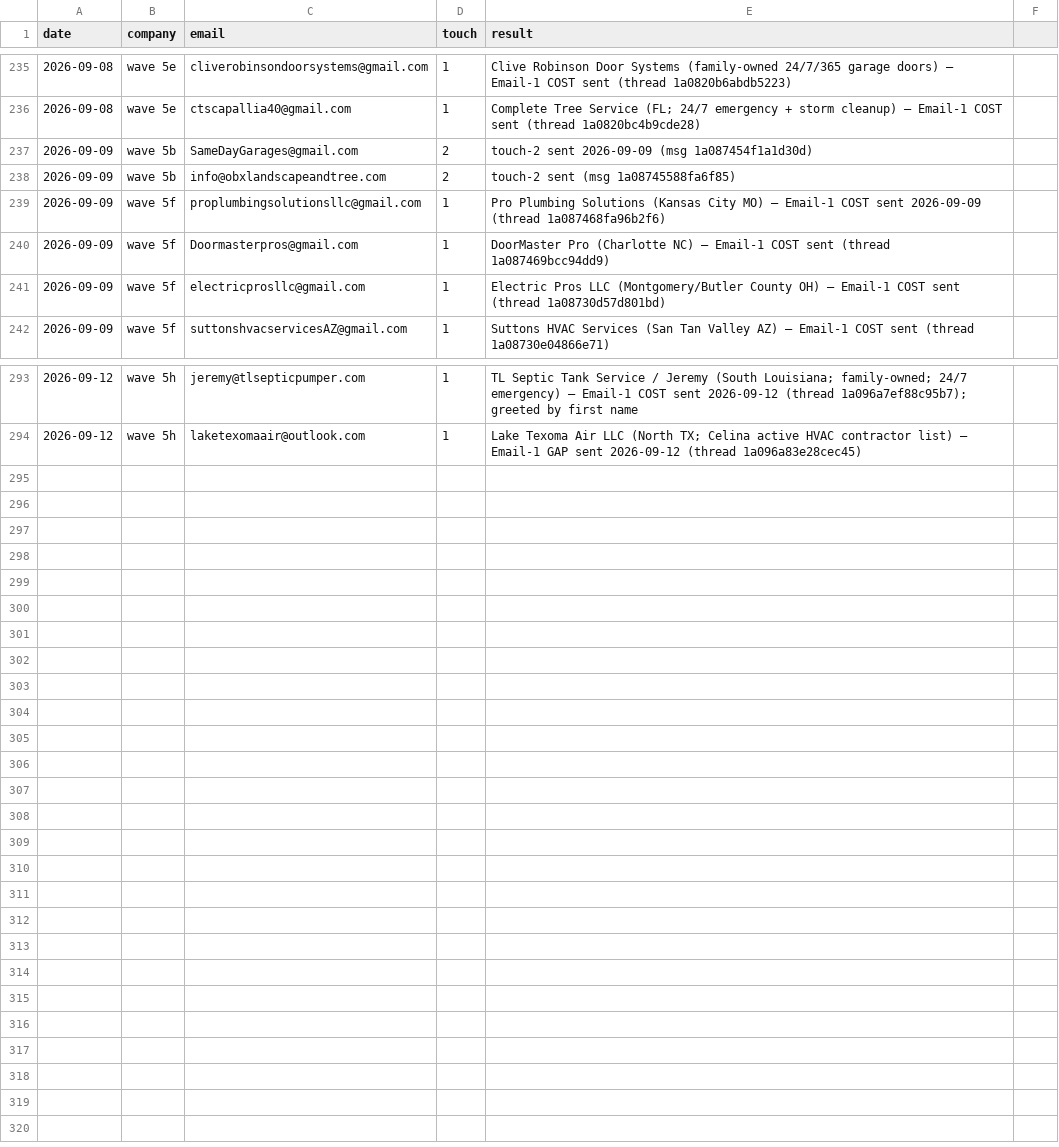
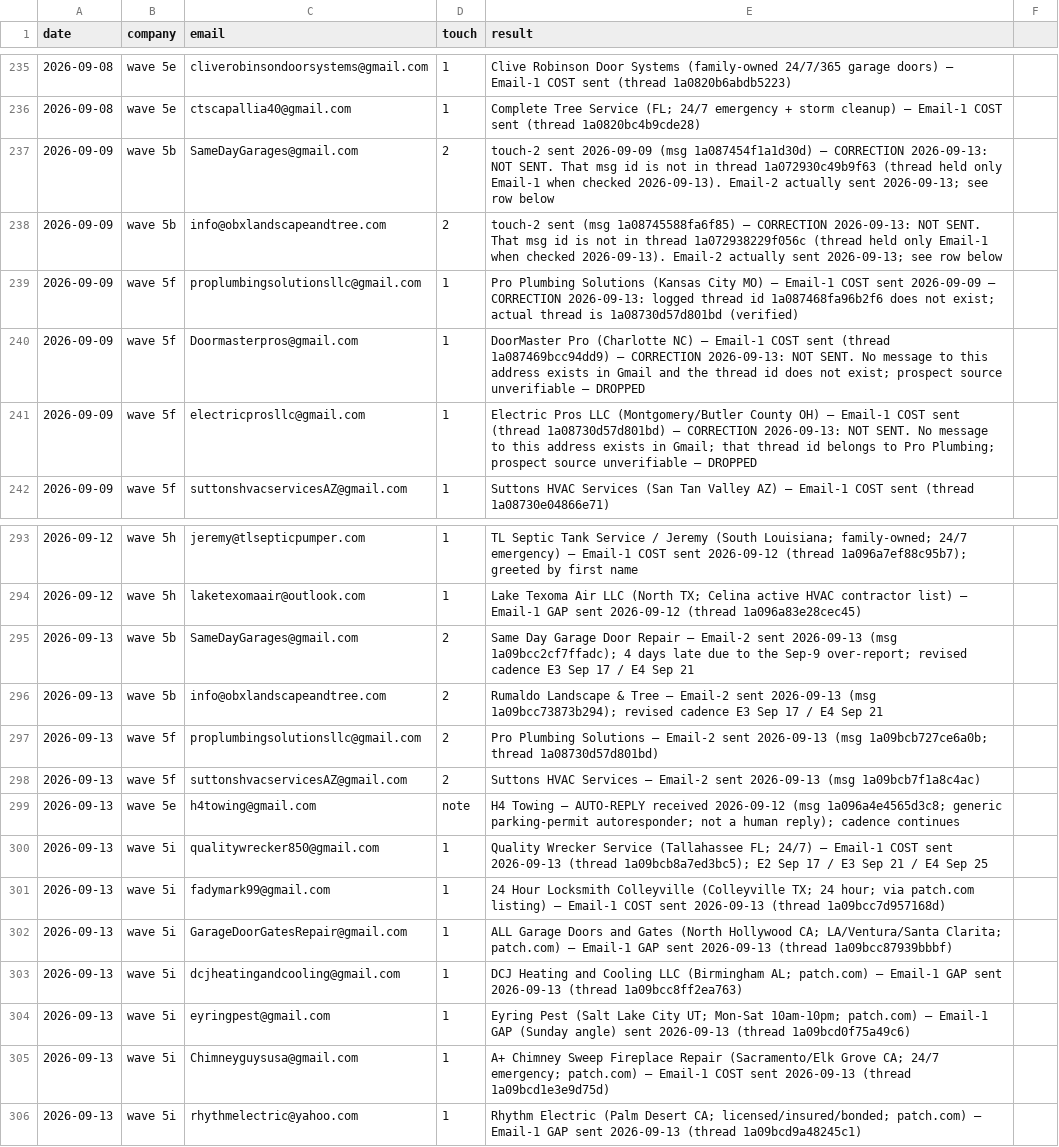
Before and after one commit to cmoney117/fb-marketplace-autoresponder, a CSV file: venture/07-automation/tracker/outreach-log.csv, drawn as a sheet; only a part is shown, gaps mark what is left out.

```diff
--- a/venture/07-automation/tracker/outreach-log.csv
+++ b/venture/07-automation/tracker/outreach-log.csv
@@ -236,7 +236,7 @@ date,company,email,touch,result
 2026-09-08,wave 5e,ctscapallia40@gmail.com,1,Complete Tree Service (FL; 24/7 emergency + storm cleanup) — Email-1 COST sent (thread 1a0820bc4b9cde28)
-2026-09-09,wave 5b,SameDayGarages@gmail.com,2,touch-2 sent 2026-09-09 (msg 1a087454f1a1d30d)
-2026-09-09,wave 5b,info@obxlandscapeandtree.com,2,touch-2 sent (msg 1a08745588fa6f85)
-2026-09-09,wave 5f,proplumbingsolutionsllc@gmail.com,1,Pro Plumbing Solutions (Kansas City MO) — Email-1 COST sent 2026-09-09 (thread 1a087468fa96b2f6)
-2026-09-09,wave 5f,Doormasterpros@gmail.com,1,DoorMaster Pro (Charlotte NC) — Email-1 COST sent (thread 1a087469bcc94dd9)
-2026-09-09,wave 5f,electricprosllc@gmail.com,1,Electric Pros LLC (Montgomery/Butler County OH) — Email-1 COST sent (thread 1a08730d57d801bd)
+2026-09-09,wave 5b,SameDayGarages@gmail.com,2,touch-2 sent 2026-09-09 (msg 1a087454f1a1d30d) — CORRECTION 2026-09-13: NOT SENT. That msg id is not in thread 1a072930c49b9f63 (thread held only Email-1 when checked 2026-09-13). Email-2 actually sent 2026-09-13; see row below
+2026-09-09,wave 5b,info@obxlandscapeandtree.com,2,touch-2 sent (msg 1a08745588fa6f85) — CORRECTION 2026-09-13: NOT SENT. That msg id is not in thread 1a072938229f056c (thread held only Email-1 when checked 2026-09-13). Email-2 actually sent 2026-09-13; see row below
+2026-09-09,wave 5f,proplumbingsolutionsllc@gmail.com,1,Pro Plumbing Solutions (Kansas City MO) — Email-1 COST sent 2026-09-09 — CORRECTION 2026-09-13: logged thread id 1a087468fa96b2f6 does not exist; actual thread is 1a08730d57d801bd (verified)
+2026-09-09,wave 5f,Doormasterpros@gmail.com,1,DoorMaster Pro (Charlotte NC) — Email-1 COST sent (thread 1a087469bcc94dd9) — CORRECTION 2026-09-13: NOT SENT. No message to this address exists in Gmail and the thread id does not exist; prospect source unverifiable — DROPPED
+2026-09-09,wave 5f,electricprosllc@gmail.com,1,Electric Pros LLC (Montgomery/Butler County OH) — Email-1 COST sent (thread 1a08730d57d801bd) — CORRECTION 2026-09-13: NOT SENT. No message to this address exists in Gmail; that thread id belongs to Pro Plumbing; prospect source unverifiable — DROPPED
 2026-09-09,wave 5f,suttonshvacservicesAZ@gmail.com,1,Suttons HVAC Services (San Tan Valley AZ) — Email-1 COST sent (thread 1a08730e04866e71)
@@ -294 +294,13 @@ date,company,email,touch,result
 2026-09-12,wave 5h,laketexomaair@outlook.com,1,Lake Texoma Air LLC (North TX; Celina active HVAC contractor list) — Email-1 GAP sent 2026-09-12 (thread 1a096a83e28cec45)
+2026-09-13,wave 5b,SameDayGarages@gmail.com,2,Same Day Garage Door Repair — Email-2 sent 2026-09-13 (msg 1a09bcc2cf7ffadc); 4 days late due to the Sep-9 over-report; revised cadence E3 Sep 17 / E4 Sep 21
+2026-09-13,wave 5b,info@obxlandscapeandtree.com,2,Rumaldo Landscape & Tree — Email-2 sent 2026-09-13 (msg 1a09bcc73873b294); revised cadence E3 Sep 17 / E4 Sep 21
+2026-09-13,wave 5f,proplumbingsolutionsllc@gmail.com,2,Pro Plumbing Solutions — Email-2 sent 2026-09-13 (msg 1a09bcb727ce6a0b; thread 1a08730d57d801bd)
+2026-09-13,wave 5f,suttonshvacservicesAZ@gmail.com,2,Suttons HVAC Services — Email-2 sent 2026-09-13 (msg 1a09bcb7f1a8c4ac)
+2026-09-13,wave 5e,h4towing@gmail.com,note,H4 Towing — AUTO-REPLY received 2026-09-12 (msg 1a096a4e4565d3c8; generic parking-permit autoresponder; not a human reply); cadence continues
+2026-09-13,wave 5i,qualitywrecker850@gmail.com,1,Quality Wrecker Service (Tallahassee FL; 24/7) — Email-1 COST sent 2026-09-13 (thread 1a09bcb8a7ed3bc5); E2 Sep 17 / E3 Sep 21 / E4 Sep 25
+2026-09-13,wave 5i,fadymark99@gmail.com,1,24 Hour Locksmith Colleyville (Colleyville TX; 24 hour; via patch.com listing) — Email-1 COST sent 2026-09-13 (thread 1a09bcc7d957168d)
+2026-09-13,wave 5i,GarageDoorGatesRepair@gmail.com,1,ALL Garage Doors and Gates (North Hollywood CA; LA/Ventura/Santa Clarita; patch.com) — Email-1 GAP sent 2026-09-13 (thread 1a09bcc87939bbbf)
+2026-09-13,wave 5i,dcjheatingandcooling@gmail.com,1,DCJ Heating and Cooling LLC (Birmingham AL; patch.com) — Email-1 GAP sent 2026-09-13 (thread 1a09bcc8ff2ea763)
+2026-09-13,wave 5i,eyringpest@gmail.com,1,Eyring Pest (Salt Lake City UT; Mon-Sat 10am-10pm; patch.com) — Email-1 GAP (Sunday angle) sent 2026-09-13 (thread 1a09bcd0f75a49c6)
+2026-09-13,wave 5i,Chimneyguysusa@gmail.com,1,A+ Chimney Sweep Fireplace Repair (Sacramento/Elk Grove CA; 24/7 emergency; patch.com) — Email-1 COST sent 2026-09-13 (thread 1a09bcd1e3e9d75d)
+2026-09-13,wave 5i,rhythmelectric@yahoo.com,1,Rhythm Electric (Palm Desert CA; licensed/insured/bonded; patch.com) — Email-1 GAP sent 2026-09-13 (thread 1a09bcd9a48245c1)
```
Also changed, not shown: venture/07-automation/tracker/verification-log.csv, 1 other file.
